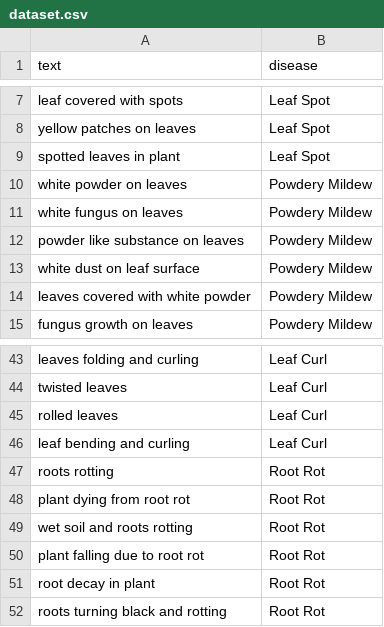
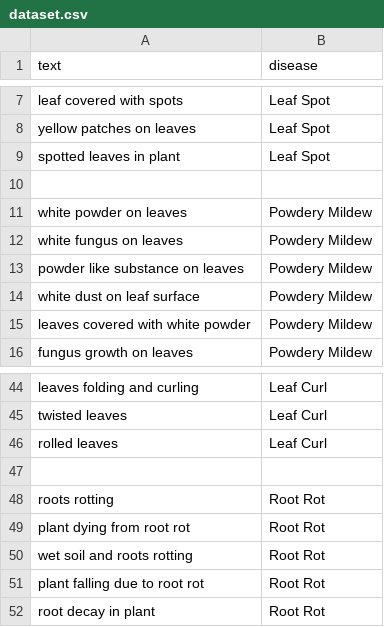
Before and after one commit to Sathwik1104/Telugu_Crop_Disease_NLP_Project, a CSV file: dataset.csv, drawn as a sheet; only a part is shown, gaps mark what is left out; the diff covers the shown part only.

```diff
--- a/dataset.csv
+++ b/dataset.csv
@@ -9,2 +9,3 @@ yellow patches on leaves,Leaf Spot
 spotted leaves in plant,Leaf Spot
+
 white powder on leaves,Powdery Mildew
@@ -45,3 +46,3 @@ twisted leaves,Leaf Curl
 rolled leaves,Leaf Curl
-leaf bending and curling,Leaf Curl
+
 roots rotting,Root Rot
@@ -51,2 +52 @@ plant falling due to root rot,Root Rot
 root decay in plant,Root Rot
-roots turning black and rotting,Root Rot
```
Also changed, not shown: 10 edited cells elsewhere in this file, pesticide_prices.csv, 3 other files.
